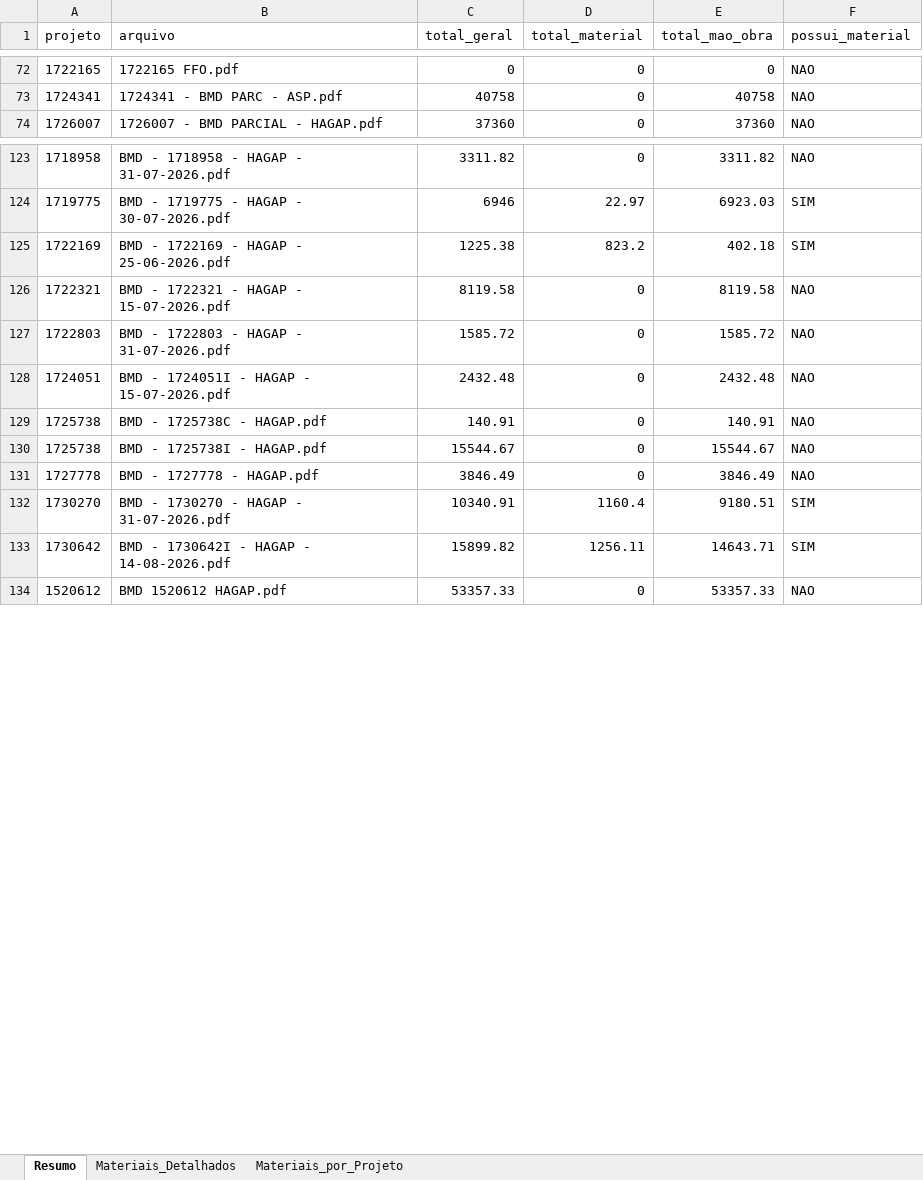
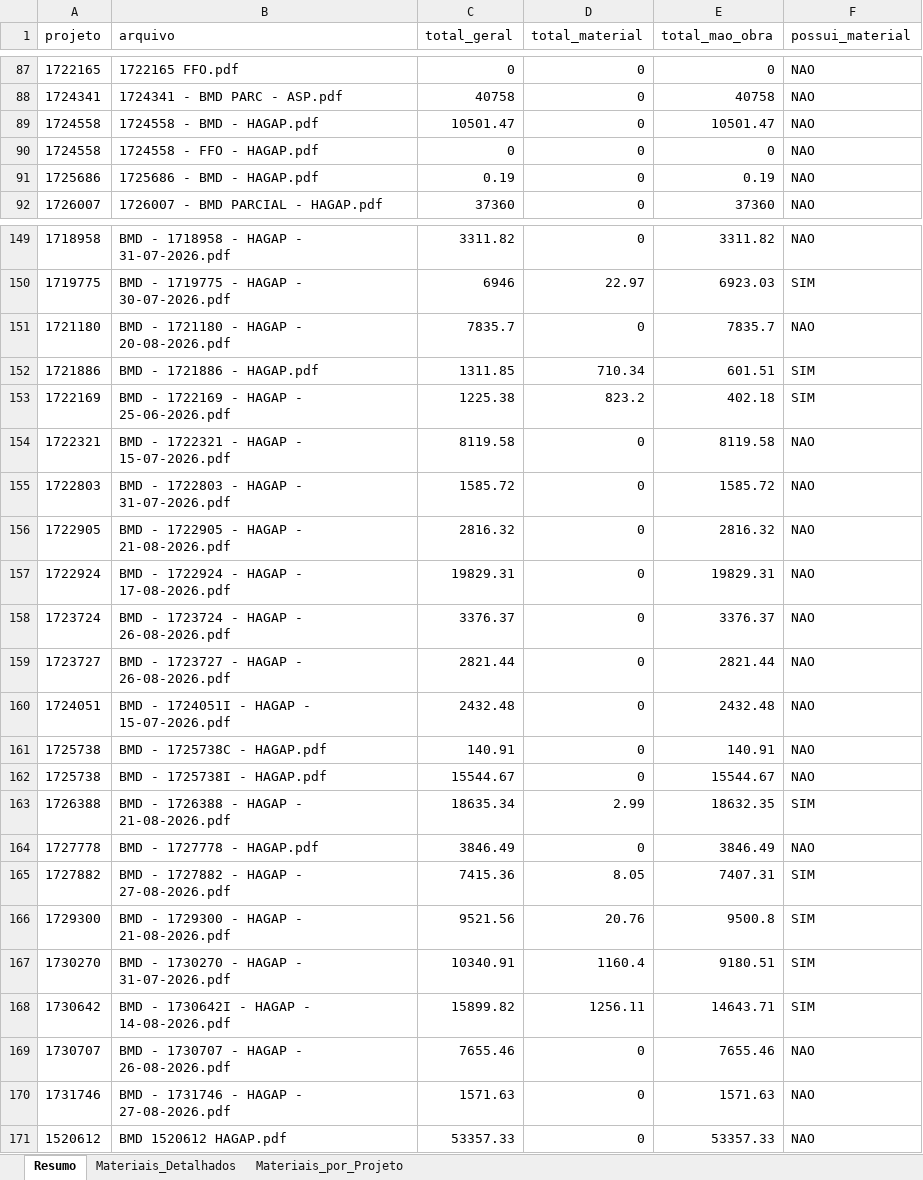
Before and after one commit to gabrielmedeirosasp-ops/HAGAP, an Excel workbook: materiais_por_projeto.xlsx, sheet Resumo, drawn as a sheet; only a part is shown, gaps mark what is left out; values as stored, in another font and other column widths than the file's, no borders; the diff covers the shown part only; the diff names each change by its address in the sheet, - before the commit and + after, or states it on an @@ line.

```diff
--- a/materiais_por_projeto.xlsx (sheet Resumo)
+++ b/materiais_por_projeto.xlsx (sheet Resumo)
+row 89: 1724558 | 1724558 - BMD - HAGAP.pdf | 10501.47 | 0 | 10501.47 | NAO
+row 90: 1724558 | 1724558 - FFO - HAGAP.pdf | 0 | 0 | 0 | NAO
+row 91: 1725686 | 1725686 - BMD - HAGAP.pdf | 0.19 | 0 | 0.19 | NAO
+row 151: 1721180 | BMD - 1721180 - HAGAP - 20-08-2026.pdf | 7835.7 | 0 | 7835.7 | NAO
+row 152: 1721886 | BMD - 1721886 - HAGAP.pdf | 1311.85 | 710.34 | 601.51 | SIM
+row 156: 1722905 | BMD - 1722905 - HAGAP - 21-08-2026.pdf | 2816.32 | 0 | 2816.32 | NAO
+row 157: 1722924 | BMD - 1722924 - HAGAP - 17-08-2026.pdf | 19829.31 | 0 | 19829.31 | NAO
+row 158: 1723724 | BMD - 1723724 - HAGAP - 26-08-2026.pdf | 3376.37 | 0 | 3376.37 | NAO
+row 159: 1723727 | BMD - 1723727 - HAGAP - 26-08-2026.pdf | 2821.44 | 0 | 2821.44 | NAO
+row 163: 1726388 | BMD - 1726388 - HAGAP - 21-08-2026.pdf | 18635.34 | 2.99 | 18632.35 | SIM
+row 165: 1727882 | BMD - 1727882 - HAGAP - 27-08-2026.pdf | 7415.36 | 8.05 | 7407.31 | SIM
+row 166: 1729300 | BMD - 1729300 - HAGAP - 21-08-2026.pdf | 9521.56 | 20.76 | 9500.8 | SIM
+row 169: 1730707 | BMD - 1730707 - HAGAP - 26-08-2026.pdf | 7655.46 | 0 | 7655.46 | NAO
+row 170: 1731746 | BMD - 1731746 - HAGAP - 27-08-2026.pdf | 1571.63 | 0 | 1571.63 | NAO
```
Also changed, not shown: 69 added rows elsewhere in this sheet, sheet Materiais_Detalhados, sheet Materiais_por_Projeto, analise_financeira.xlsx, medicoes.xlsx, 4 other files.
